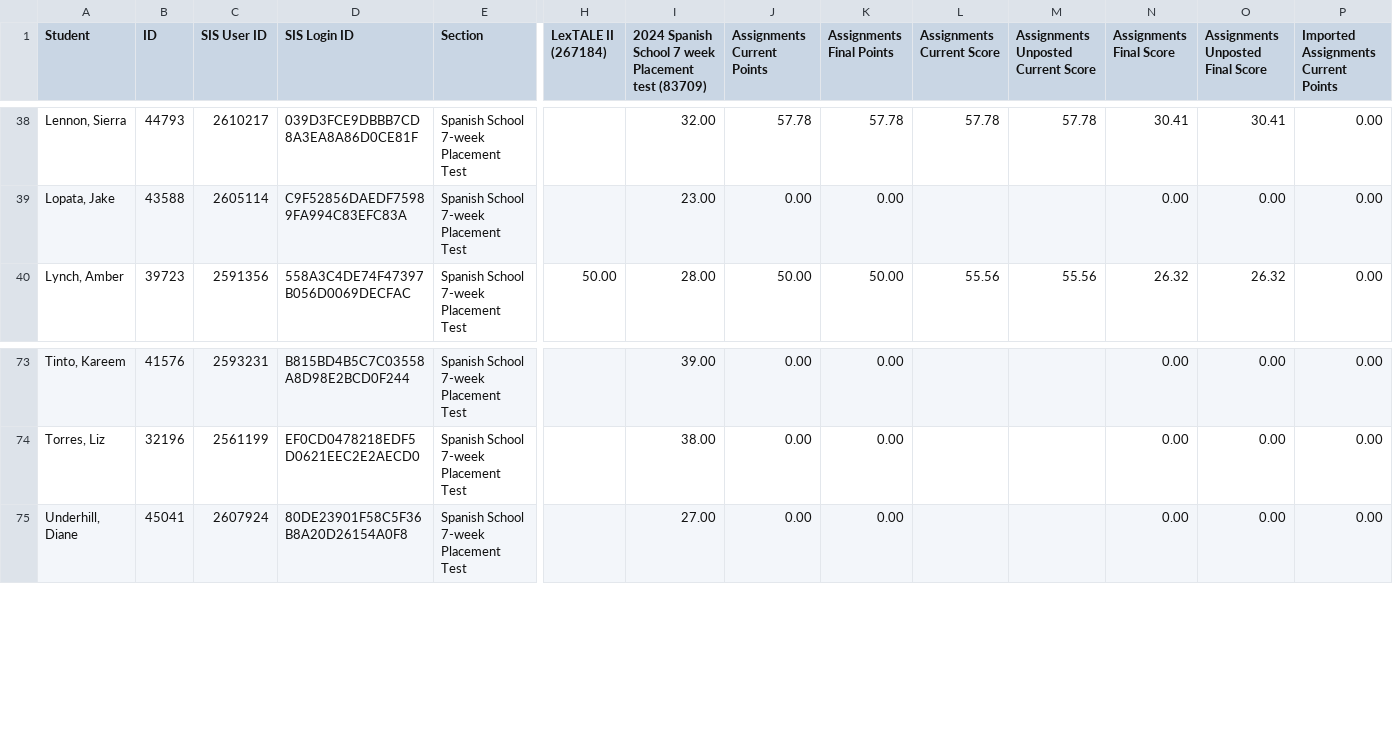
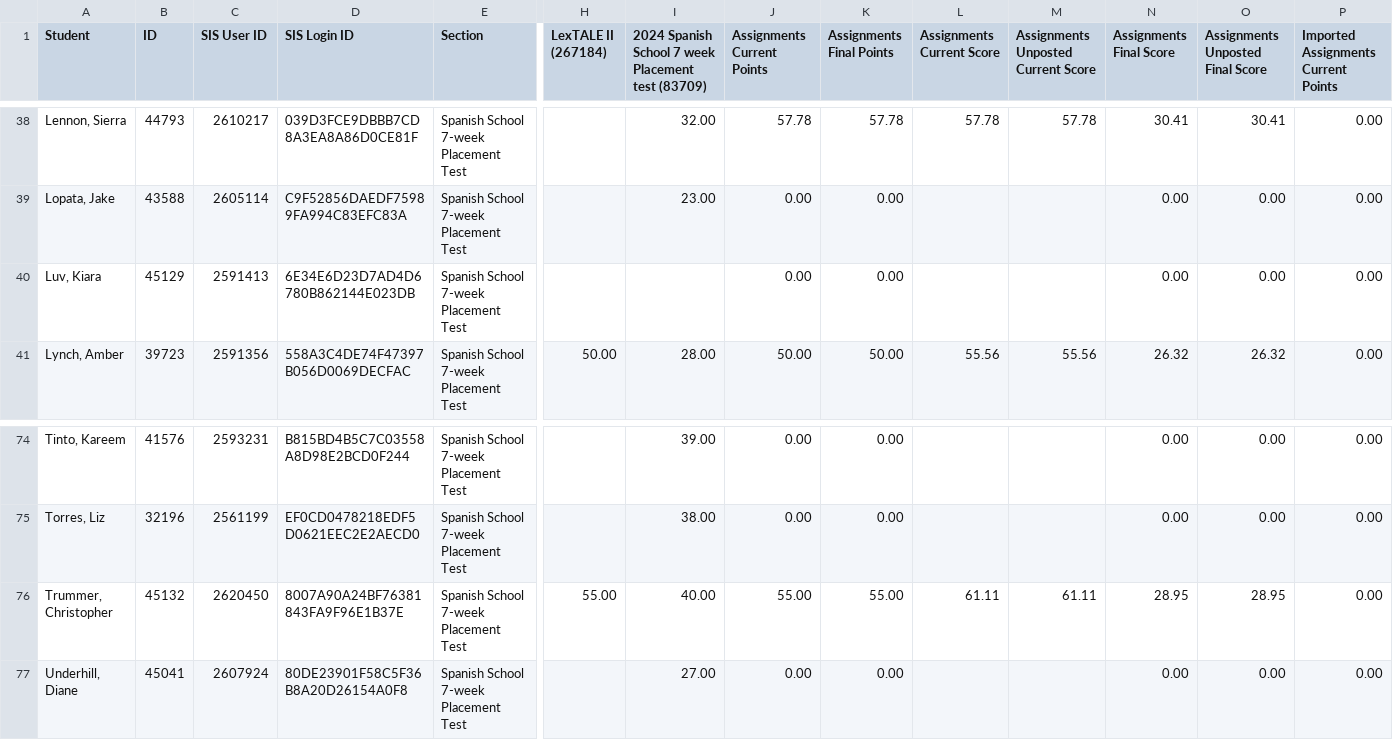
Before and after one commit to midd-teaching/placement_assessment, a CSV file: data/raw/2024-05-07T1035_Grades-SPANLS-7wk.csv (was data/raw/2024-05-06T1109_Grades-SPANLS-7wk.csv), drawn as a sheet; only a part is shown, gaps mark what is left out; rows hold the shown columns only; the diff names each change by its address in the sheet, - before the commit and + after, or states it on an @@ line.

```diff
--- a/data/raw/2024-05-06T1109_Grades-SPANLS-7wk.csv
+++ b/data/raw/2024-05-07T1035_Grades-SPANLS-7wk.csv
+row 40: Luv, Kiara | 45129 | 2591413 | 6E34E6D23D7AD4D6780B862144E023DB | Spanish School 7-week Placement Test |  |  | 0.00 | 0.00 |  |  | 0.00 | 0.00 | 0.00
+row 76: Trummer, Christopher | 45132 | 2620450 | 8007A90A24BF76381843FA9F96E1B37E | Spanish School 7-week Placement Test | 55.00 | 40.00 | 55.00 | 55.00 | 61.11 | 61.11 | 28.95 | 28.95 | 0.00
```
Also changed, not shown: data/raw/LexTALE II Quiz Student Analysis Report.csv, data/tidy/all_data_tidy_2024.csv, 9 other files.
